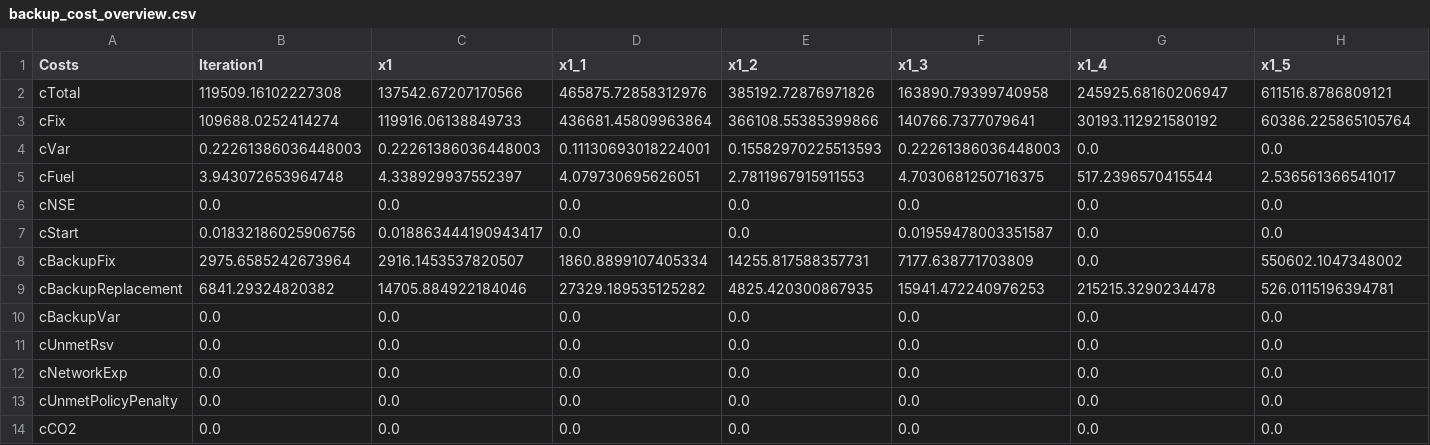
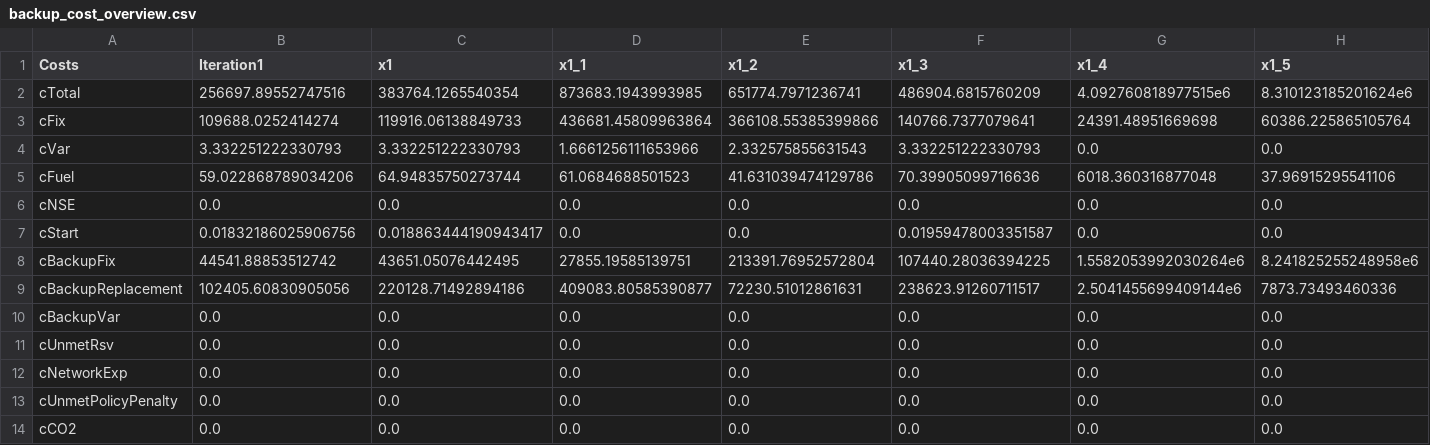
Before and after one commit to JonasSchweiger/GenX_Jonas, a CSV file: backup_cost_overview.csv, drawn as a sheet; only a part is shown; the diff covers the shown part only; the diff names each change by its address in the sheet, - before the commit and + after, or states it on an @@ line.

```diff
--- a/backup_cost_overview.csv
+++ b/backup_cost_overview.csv
-B2 (Iteration1): 119509.16102227308
+B2 (Iteration1): 256697.89552747516
-C2 (x1): 137542.67207170566
+C2 (x1): 383764.1265540354
-D2 (x1_1): 465875.72858312976
+D2 (x1_1): 873683.1943993985
-E2 (x1_2): 385192.72876971826
+E2 (x1_2): 651774.7971236741
-F2 (x1_3): 163890.79399740958
+F2 (x1_3): 486904.6815760209
-G2 (x1_4): 245925.68160206947
+G2 (x1_4): 4.092760818977515e6
-H2 (x1_5): 611516.8786809121
+H2 (x1_5): 8.310123185201624e6
-G3 (x1_4): 30193.112921580192
+G3 (x1_4): 24391.48951669698
-B4 (Iteration1): 0.22261386036448003
+B4 (Iteration1): 3.332251222330793
-C4 (x1): 0.22261386036448003
+C4 (x1): 3.332251222330793
-D4 (x1_1): 0.11130693018224001
+D4 (x1_1): 1.6661256111653966
-E4 (x1_2): 0.15582970225513593
+E4 (x1_2): 2.332575855631543
-F4 (x1_3): 0.22261386036448003
+F4 (x1_3): 3.332251222330793
-B5 (Iteration1): 3.943072653964748
+B5 (Iteration1): 59.022868789034206
-C5 (x1): 4.338929937552397
+C5 (x1): 64.94835750273744
-D5 (x1_1): 4.079730695626051
+D5 (x1_1): 61.0684688501523
-E5 (x1_2): 2.7811967915911553
+E5 (x1_2): 41.631039474129786
-F5 (x1_3): 4.7030681250716375
+F5 (x1_3): 70.39905099716636
-G5 (x1_4): 517.2396570415544
+G5 (x1_4): 6018.360316877048
-H5 (x1_5): 2.536561366541017
+H5 (x1_5): 37.96915295541106
-B8 (Iteration1): 2975.6585242673964
+B8 (Iteration1): 44541.88853512742
-C8 (x1): 2916.1453537820507
+C8 (x1): 43651.05076442495
-D8 (x1_1): 1860.8899107405334
+D8 (x1_1): 27855.19585139751
-E8 (x1_2): 14255.817588357731
+E8 (x1_2): 213391.76952572804
-F8 (x1_3): 7177.638771703809
+F8 (x1_3): 107440.28036394225
-G8 (x1_4): 0.0
+G8 (x1_4): 1.5582053992030264e6
-H8 (x1_5): 550602.1047348002
+H8 (x1_5): 8.241825255248958e6
-B9 (Iteration1): 6841.29324820382
+B9 (Iteration1): 102405.60830905056
-C9 (x1): 14705.884922184046
+C9 (x1): 220128.71492894186
-D9 (x1_1): 27329.189535125282
+D9 (x1_1): 409083.80585390877
-E9 (x1_2): 4825.420300867935
+E9 (x1_2): 72230.51012861631
-F9 (x1_3): 15941.472240976253
+F9 (x1_3): 238623.91260711517
-G9 (x1_4): 215215.3290234478
+G9 (x1_4): 2.5041455699409144e6
-H9 (x1_5): 526.0115196394781
+H9 (x1_5): 7873.73493460336
```
Also changed, not shown: 4 edited cells elsewhere in this file, backup_systems/03_real_demand_sec_batteries/resources/Thermal.csv, 1 other file.
